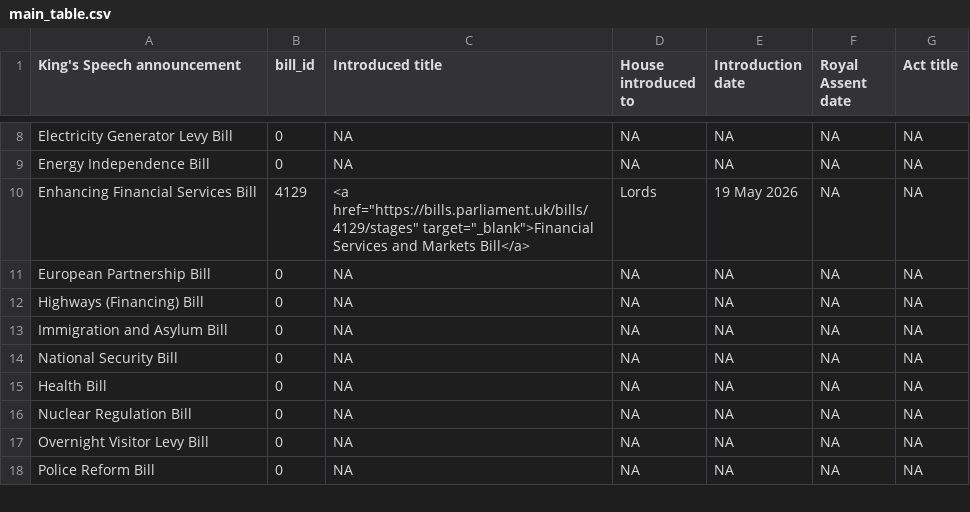
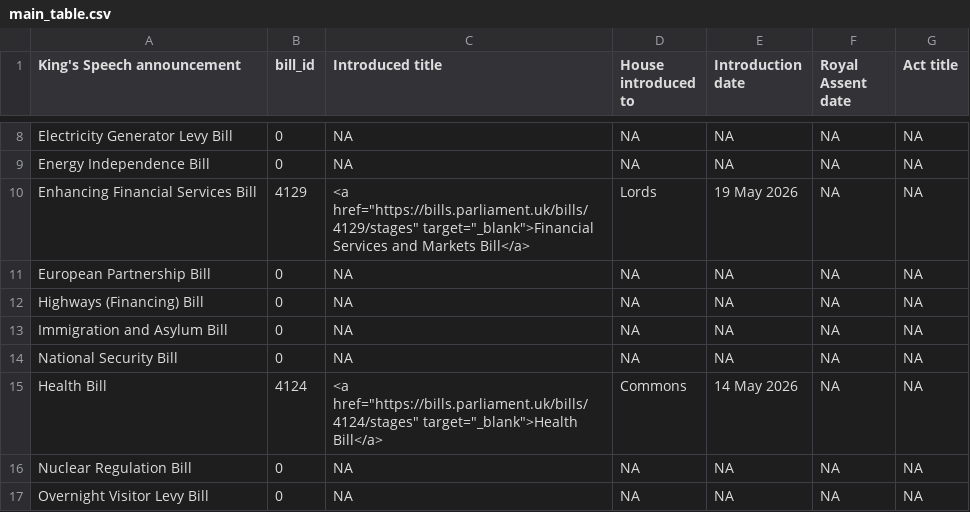
Before and after one commit to leahyc-parliament/kings_speech_bills, a CSV file: main_table.csv, drawn as a sheet; only a part is shown, gaps mark what is left out; the shorter side is filled out with more unchanged rows.

```diff
--- a/main_table.csv
+++ b/main_table.csv
@@ -14,3 +14,3 @@ Immigration and Asylum Bill,0,NA,NA,NA,NA,NA
 National Security Bill,0,NA,NA,NA,NA,NA
-Health Bill,0,NA,NA,NA,NA,NA
+Health Bill,4124,"<a href=""https://bills.parliament.uk/bills/4124/stages"" target=""_blank"">Health Bill</a>",Commons,14 May 2026,NA,NA
 Nuclear Regulation Bill,0,NA,NA,NA,NA,NA
```
Also changed, not shown: news.csv.
